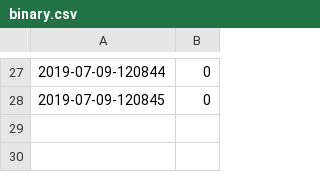
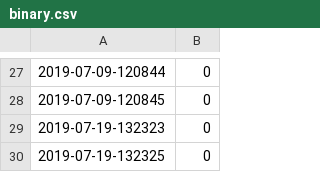
Before and after one commit to tmopencell/labvision, a CSV file: binary.csv, drawn as a sheet; only a part is shown, gaps mark what is left out.

```diff
--- a/binary.csv
+++ b/binary.csv
@@ -28 +28,3 @@
 2019-07-09-120845, 0
+2019-07-19-132323, 0
+2019-07-19-132325, 0
```
Also changed, not shown: 5 other files.
